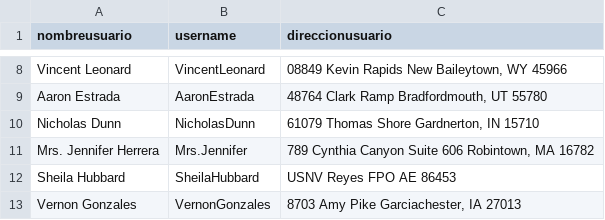
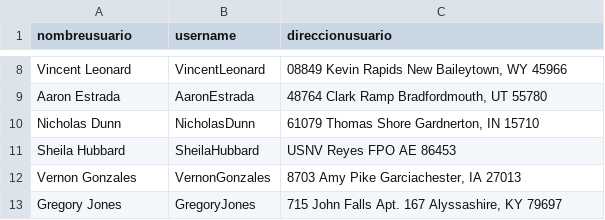
Before and after one commit to tamaralues/grupo105, a CSV file: Entrega2/csv_entrega_2/cuentas.csv, drawn as a sheet; only a part is shown, gaps mark what is left out; the shorter side is filled out with more unchanged rows; the diff covers the shown part only; the diff names each change by its address in the sheet, - before the commit and + after, or states it on an @@ line.

```diff
--- a/Entrega2/csv_entrega_2/cuentas.csv
+++ b/Entrega2/csv_entrega_2/cuentas.csv
-row 11: Mrs. Jennifer Herrera | Mrs.Jennifer | 789 Cynthia Canyon Suite 606 Robintown, MA 16782
```
Also changed, not shown: 54 removed rows elsewhere in this file.
